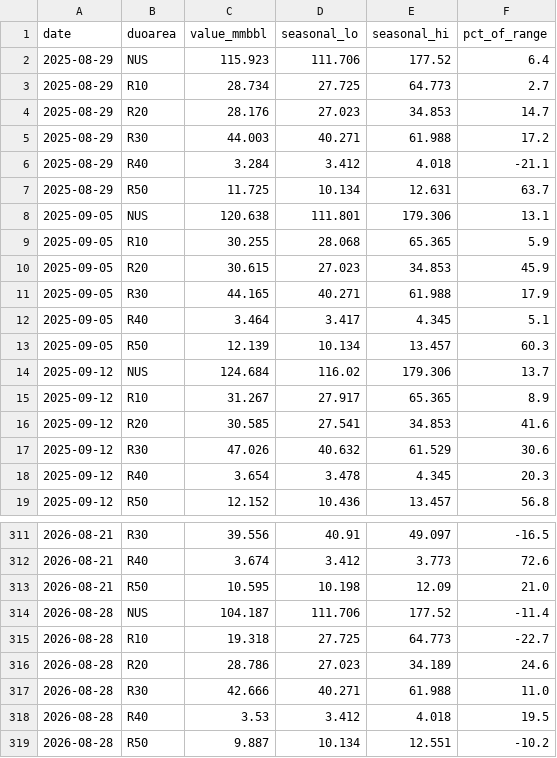
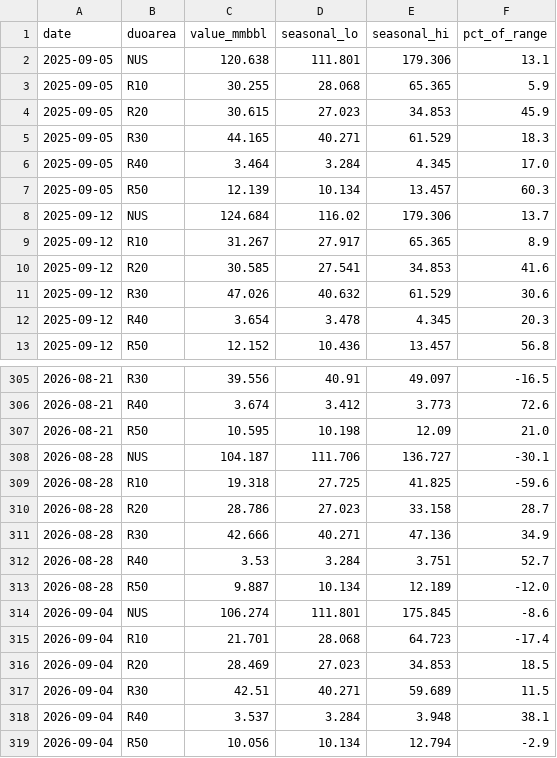
Before and after one commit to DataVizHonduran/boquin.github.io, a CSV file: reports/petroleum-stocks/data/distillate_seasonal.csv, drawn as a sheet; only a part is shown, gaps mark what is left out.

```diff
--- a/reports/petroleum-stocks/data/distillate_seasonal.csv
+++ b/reports/petroleum-stocks/data/distillate_seasonal.csv
@@ -1,8 +1,2 @@
 date,duoarea,value_mmbbl,seasonal_lo,seasonal_hi,pct_of_range
-2025-08-29,NUS,115.923,111.706,177.52,6.4
-2025-08-29,R10,28.734,27.725,64.773,2.7
-2025-08-29,R20,28.176,27.023,34.853,14.7
-2025-08-29,R30,44.003,40.271,61.988,17.2
-2025-08-29,R40,3.284,3.412,4.018,-21.1
-2025-08-29,R50,11.725,10.134,12.631,63.7
 2025-09-05,NUS,120.638,111.801,179.306,13.1
@@ -10,4 +4,4 @@ date,duoarea,value_mmbbl,seasonal_lo,seasonal_hi,pct_of_range
 2025-09-05,R20,30.615,27.023,34.853,45.9
-2025-09-05,R30,44.165,40.271,61.988,17.9
-2025-09-05,R40,3.464,3.417,4.345,5.1
+2025-09-05,R30,44.165,40.271,61.529,18.3
+2025-09-05,R40,3.464,3.284,4.345,17.0
 2025-09-05,R50,12.139,10.134,13.457,60.3
@@ -313,7 +307,13 @@ date,duoarea,value_mmbbl,seasonal_lo,seasonal_hi,pct_of_range
 2026-08-21,R50,10.595,10.198,12.09,21.0
-2026-08-28,NUS,104.187,111.706,177.52,-11.4
-2026-08-28,R10,19.318,27.725,64.773,-22.7
-2026-08-28,R20,28.786,27.023,34.189,24.6
-2026-08-28,R30,42.666,40.271,61.988,11.0
-2026-08-28,R40,3.53,3.412,4.018,19.5
-2026-08-28,R50,9.887,10.134,12.551,-10.2
+2026-08-28,NUS,104.187,111.706,136.727,-30.1
+2026-08-28,R10,19.318,27.725,41.825,-59.6
+2026-08-28,R20,28.786,27.023,33.158,28.7
+2026-08-28,R30,42.666,40.271,47.136,34.9
+2026-08-28,R40,3.53,3.284,3.751,52.7
+2026-08-28,R50,9.887,10.134,12.189,-12.0
+2026-09-04,NUS,106.274,111.801,175.845,-8.6
+2026-09-04,R10,21.701,28.068,64.723,-17.4
+2026-09-04,R20,28.469,27.023,34.853,18.5
+2026-09-04,R30,42.51,40.271,59.689,11.5
+2026-09-04,R40,3.537,3.284,3.948,38.1
+2026-09-04,R50,10.056,10.134,12.794,-2.9
```
Also changed, not shown: reports/petroleum-stocks/data/crude_raw.csv, reports/petroleum-stocks/data/crude_seasonal.csv, 8 other files.
